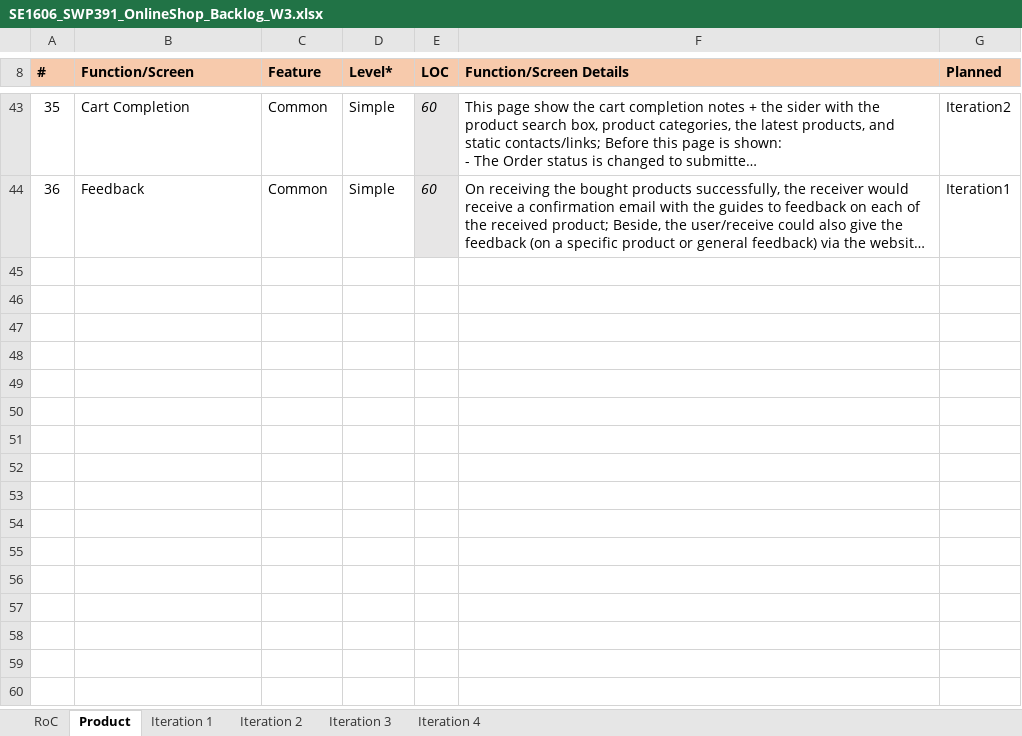
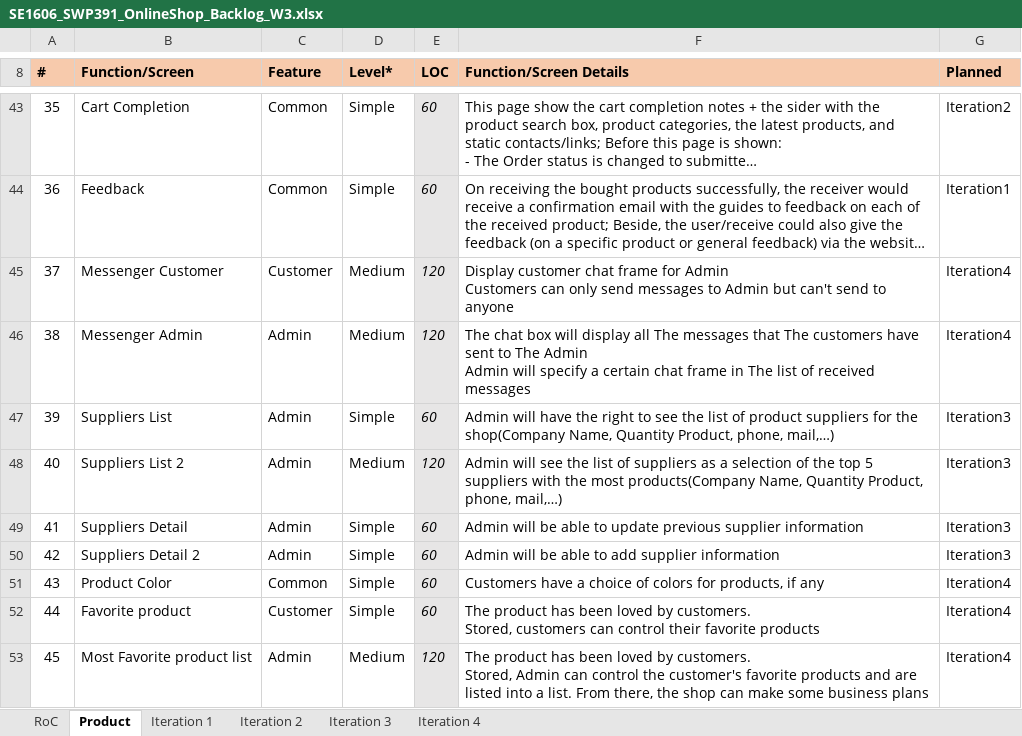
Before and after one commit to Happy-2001/SWP391, an Excel workbook: Documents/SE1606_SWP391_OnlineShop_Backlog_W3.xlsx, sheet Product, drawn as a sheet; only a part is shown, gaps mark what is left out; long unchanged cells end in …; values as stored, in another font and other column widths than the file's, no borders; charts and pictures not drawn; ↵ is a line break in a cell; the diff names each change by its address in the sheet, - before the commit and + after, or states it on an @@ line.

```diff
--- a/Documents/SE1606_SWP391_OnlineShop_Backlog_W3.xlsx (sheet Product)
+++ b/Documents/SE1606_SWP391_OnlineShop_Backlog_W3.xlsx (sheet Product)
+row 45: 37 | Messenger Customer | Customer | Medium | 120 | Display customer chat frame for Admin ↵ Customers can only send messages to Admin but can't send to anyone | Iteration4
+row 46: 38 | Messenger Admin | Admin | Medium | 120 | The chat box will display all The messages that The customers have sent to The Admin ↵ Admin will specify a certain chat frame in The list of received messages | Iteration4
+row 47: 39 | Suppliers List | Admin | Simple | 60 | Admin will have the right to see the list of product suppliers for the shop(Company Name, Quantity Product, phone, mail,…) | Iteration3
+row 48: 40 | Suppliers List 2 | Admin | Medium | 120 | Admin will see the list of suppliers as a selection of the top 5 suppliers with the most products(Company Name, Quantity Product, phone, mail,…) | Iteration3
+row 49: 41 | Suppliers Detail | Admin | Simple | 60 | Admin will be able to update previous supplier information | Iteration3
+row 50: 42 | Suppliers Detail 2 | Admin | Simple | 60 | Admin will be able to add supplier information | Iteration3
+row 51: 43 | Product Color | Common | Simple | 60 | Customers have a choice of colors for products, if any | Iteration4
+row 52: 44 | Favorite product | Customer | Simple | 60 | The product has been loved by customers. ↵ Stored, customers can control their favorite products | Iteration4
+row 53: 45 | Most Favorite product list | Admin | Medium | 120 | The product has been loved by customers. ↵ Stored, Admin can control the customer's favorite products and are listed into a list. From there, the shop can make some business plans | Iteration4
```
Also changed, not shown: sheet Iteration 3, sheet Iteration 4, sheet Iteration 2, sheet Iteration 1, Templates/docs/SWP391-AppDevProject_Backlog Template.xlsx.
